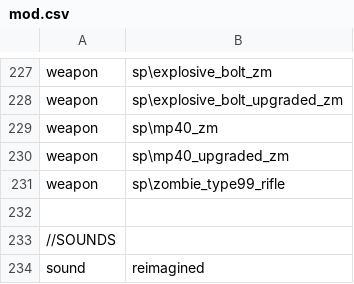
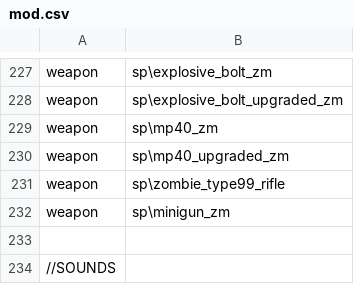
Before and after one commit to Jbleezy/BO1-Reimagined, a CSV file: mod.csv, drawn as a sheet; only a part is shown, gaps mark what is left out; the shorter side is filled out with more unchanged rows.

Commit message:
Box pickup time decreased, Death Machine change
Mystery Box: decreased weapon pickup time from 12 seconds to 9 seconds

Death Machine: decreased weapon raise time from 1.55 seconds to 1.1
seconds

Death Machine: decreased weapon drop time from .75 seconds to .3 seconds

Der Riese: fixed bug where teleporter powerup would not spawn until all
teleporter dogs had spawned in

Versus: now has regular powerups along with powerdowns (still no Death
Machine, Wunderwaffe Powerup, or Perk Bottle)

Grief: fixed a bug where player mines would not be switched off if a
Clip Unload was activated

Grief: fixed a bug where certain animations would stop if a Clip Unload
was activated

Grief: fixed a bug where the Meat powerup wouldn't work if a Clip Unload
was activated

```diff
--- a/mod.csv
+++ b/mod.csv
@@ -231,2 +231,3 @@ weapon,sp\mp40_upgraded_zm
 weapon,sp\zombie_type99_rifle
+weapon,sp\minigun_zm
 
```
Also changed, not shown: 6 other files.
